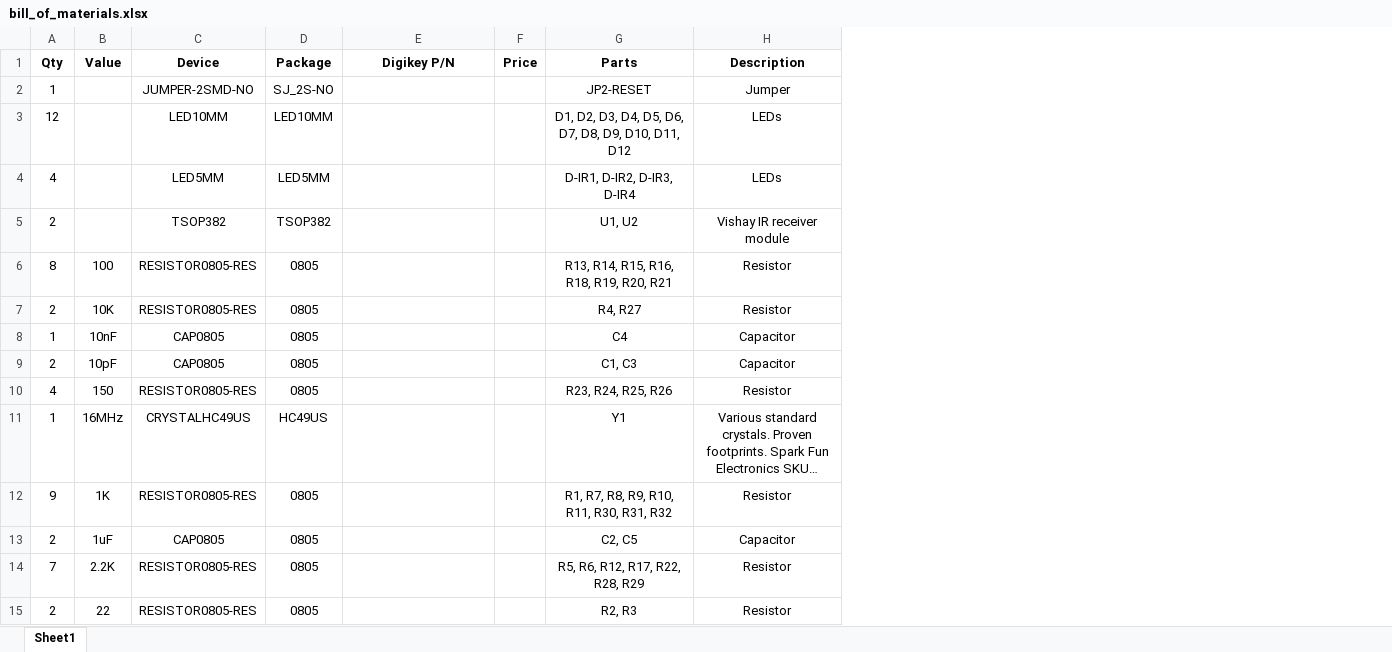
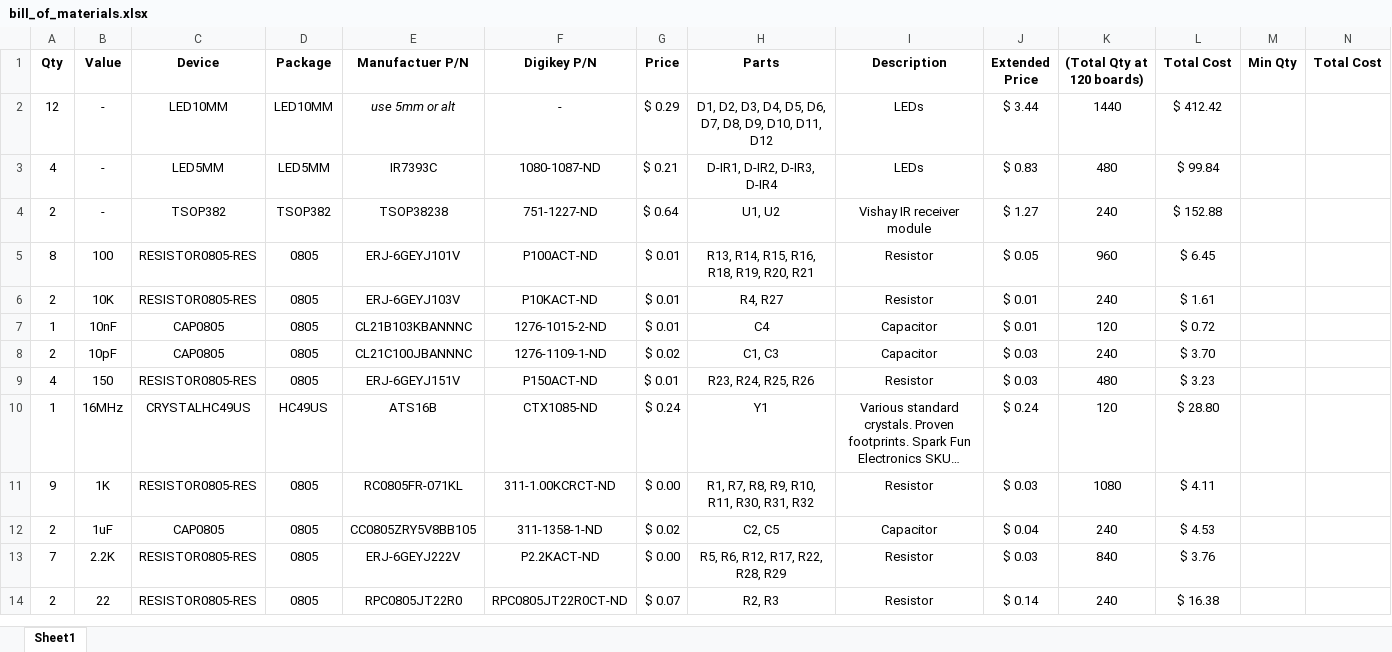
Before and after one commit to ktemkin-archive/JD-beacon-board, an Excel workbook: pcb_hardware/bill_of_materials.xlsx, sheet Sheet1, drawn as a sheet; only a part is shown; long unchanged cells end in …; values as stored, in another font and other column widths than the file's, no borders; removed rows and columns are numbered as before the commit, all else as after; the diff covers the shown part only; the diff names each change by its address in the sheet, - before the commit and + after, or states it on an @@ line.

Commit message:
Update bill of materials with part numbers

```diff
--- a/pcb_hardware/bill_of_materials.xlsx (sheet Sheet1)
+++ b/pcb_hardware/bill_of_materials.xlsx (sheet Sheet1)
+column E (Manufactuer P/N), rows 2-14: use 5mm or alt | IR7393C | TSOP38238 | ERJ-6GEYJ101V | ERJ-6GEYJ103V | CL21B103KBANNNC | CL21C100JBANNNC | ERJ-6GEYJ151V | ATS16B | RC0805FR-071KL | CC0805ZRY5V8BB105 | ERJ-6GEYJ222V | RPC0805JT22R0
+column J (Extended Price), rows 2-14: $ 3.44 | $ 0.83 | $ 1.27 | $ 0.05 | $ 0.01 | $ 0.01 | $ 0.03 | $ 0.03 | $ 0.24 | $ 0.03 | $ 0.04 | $ 0.03 | $ 0.14
+column K ((Total Qty at 120 boards)), rows 2-14: 1440 | 480 | 240 | 960 | 240 | 120 | 240 | 480 | 120 | 1080 | 240 | 840 | 240
+column L (Total Cost), rows 2-14: $ 412.42 | $ 99.84 | $ 152.88 | $ 6.45 | $ 1.61 | $ 0.72 | $ 3.70 | $ 3.23 | $ 28.80 | $ 4.11 | $ 4.53 | $ 3.76 | $ 16.38
+column M (Min Qty), empty
+column N (Total Cost), empty
-row 2: 1 |  | JUMPER-2SMD-NO | SJ_2S-NO |  |  | JP2-RESET | Jumper
-B2:B4 (Value): (empty)
+B2:B4 (Value): -
-F2 (Digikey P/N): (empty)
+F2 (Digikey P/N): -
-G2 (Price): (empty)
+G2 (Price): $ 0.29
-F3 (Digikey P/N): (empty)
+F3 (Digikey P/N): 1080-1087-ND
-G3 (Price): (empty)
+G3 (Price): $ 0.21
-F4 (Digikey P/N): (empty)
+F4 (Digikey P/N): 751-1227-ND
-G4 (Price): (empty)
+G4 (Price): $ 0.64
-F5 (Digikey P/N): (empty)
+F5 (Digikey P/N): P100ACT-ND
-G5:G7 (Price): (empty)
+G5:G7 (Price): $ 0.01
-F6 (Digikey P/N): (empty)
+F6 (Digikey P/N): P10KACT-ND
-F7 (Digikey P/N): (empty)
+F7 (Digikey P/N): 1276-1015-2-ND
-F8 (Digikey P/N): (empty)
+F8 (Digikey P/N): 1276-1109-1-ND
-G8 (Price): (empty)
+G8 (Price): $ 0.02
-F9 (Digikey P/N): (empty)
+F9 (Digikey P/N): P150ACT-ND
-G9 (Price): (empty)
+G9 (Price): $ 0.01
-F10 (Digikey P/N): (empty)
+F10 (Digikey P/N): CTX1085-ND
-G10 (Price): (empty)
+G10 (Price): $ 0.24
-F11 (Digikey P/N): (empty)
+F11 (Digikey P/N): 311-1.00KCRCT-ND
-G11 (Price): (empty)
+G11 (Price): $ 0.00
-F12 (Digikey P/N): (empty)
+F12 (Digikey P/N): 311-1358-1-ND
-G12 (Price): (empty)
+G12 (Price): $ 0.02
-F13 (Digikey P/N): (empty)
+F13 (Digikey P/N): P2.2KACT-ND
-G13 (Price): (empty)
+G13 (Price): $ 0.00
-F14 (Digikey P/N): (empty)
+F14 (Digikey P/N): RPC0805JT22R0CT-ND
-G14 (Price): (empty)
+G14 (Price): $ 0.07
```
Also changed, not shown: 5 added rows, 3 removed rows and 8 edited cells elsewhere in this sheet.
